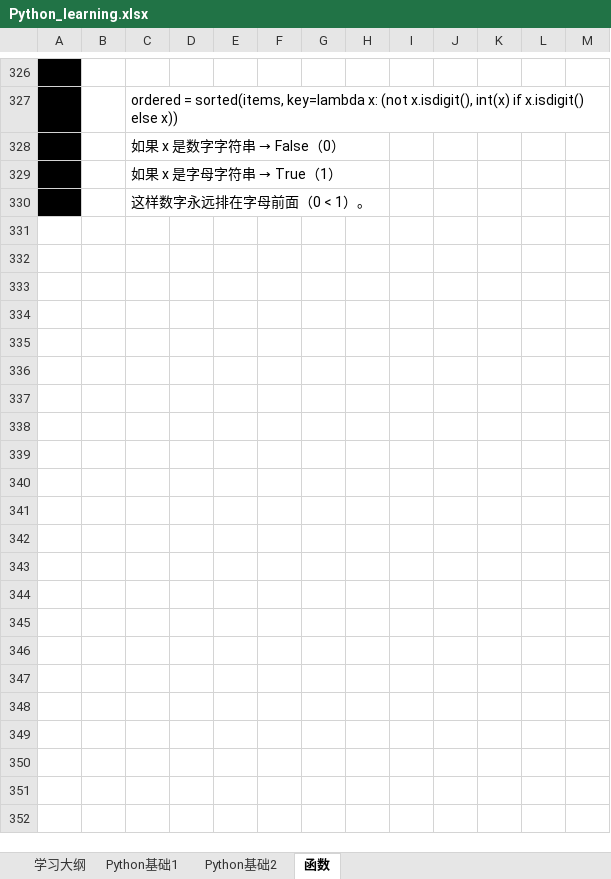
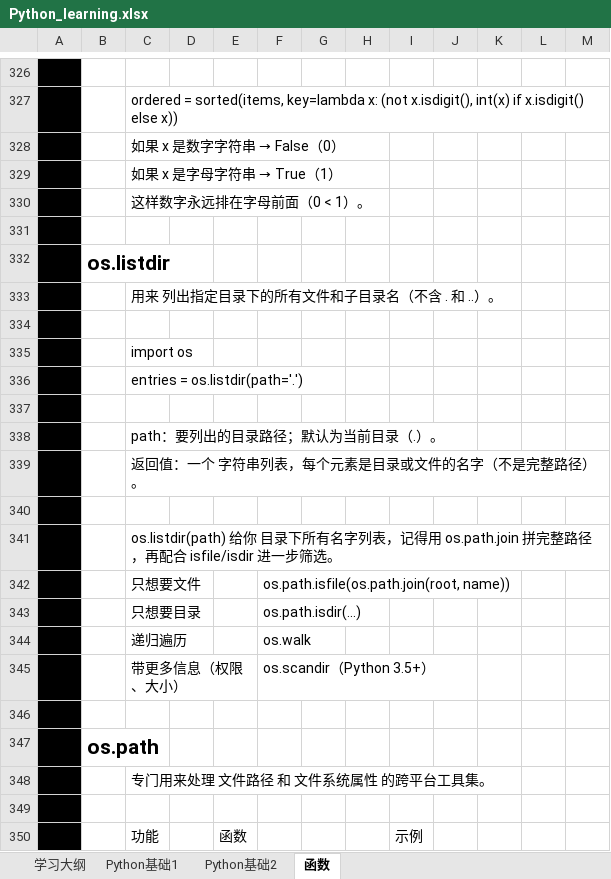
Before and after one commit to suxin-owner/PythonProject, an Excel workbook: Python_learning.xlsx, sheet 函数, drawn as a sheet; only a part is shown, gaps mark what is left out; values as stored, in another font and other column widths than the file's, no borders; the diff covers the shown part only; the diff names each change by its address in the sheet, - before the commit and + after, or states it on an @@ line.

```diff
--- a/Python_learning.xlsx (sheet 函数)
+++ b/Python_learning.xlsx (sheet 函数)
+row 331: (empty)
+row 332:  | os.listdir
+row 333:  |  | 用来 列出指定目录下的所有文件和子目录名（不含 . 和 ..）。
+row 334: (empty)
+row 335:  |  | import os
+row 336:  |  | entries = os.listdir(path='.')
+row 337: (empty)
+row 338:  |  | path：要列出的目录路径；默认为当前目录（.）。
+row 339:  |  | 返回值：一个 字符串列表，每个元素是目录或文件的名字（不是完整路径）。
+row 340: (empty)
+row 341:  |  | os.listdir(path) 给你 目录下所有名字列表，记得用 os.path.join 拼完整路径，再配合 isfile/isdir 进一步筛选。
+row 342:  |  | 只想要文件 |  |  | os.path.isfile(os.path.join(root, name))
+row 343:  |  | 只想要目录 |  |  | os.path.isdir(...)
+row 344:  |  | 递归遍历 |  |  | os.walk
+row 345:  |  | 带更多信息（权限、大小） |  |  | os.scandir（Python 3.5+）
+row 346: (empty)
+row 347:  | os.path
+row 348:  |  | 专门用来处理 文件路径 和 文件系统属性 的跨平台工具集。
+row 349: (empty)
+row 350:  |  | 功能 |  | 函数 |  |  |  | 示例
```
Also changed, not shown: 115 added rows and 9 edited cells elsewhere in this sheet, 4 other files.
